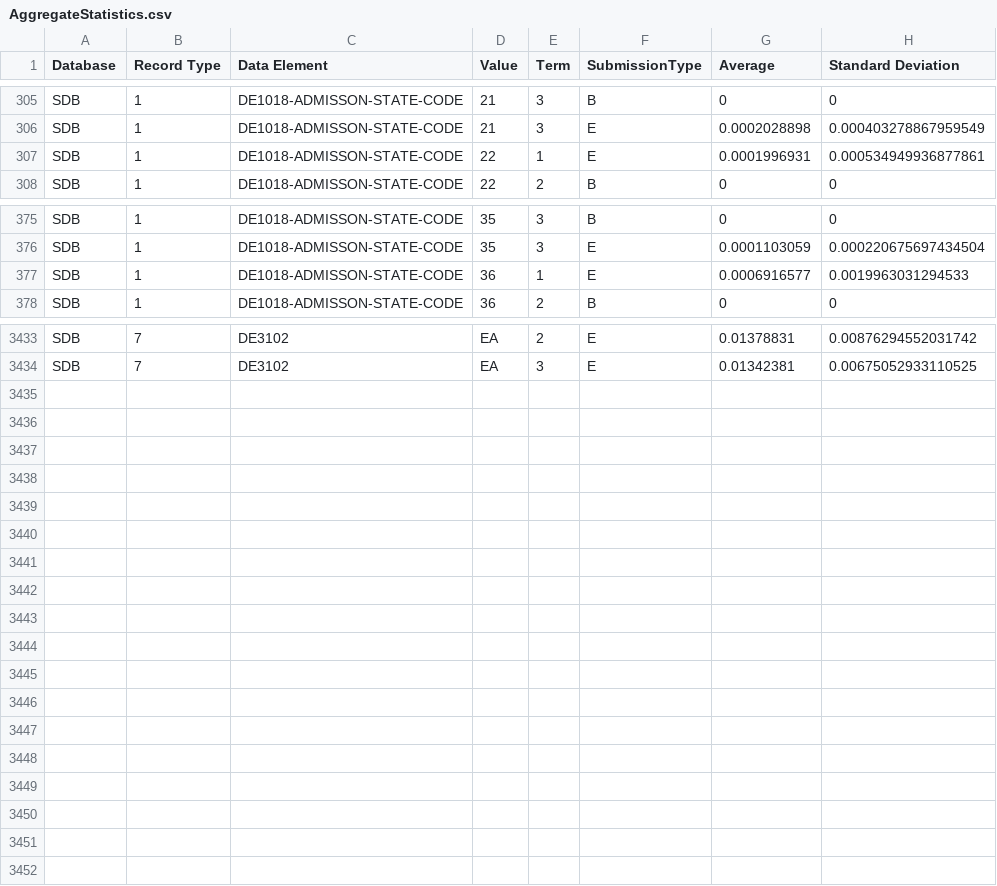
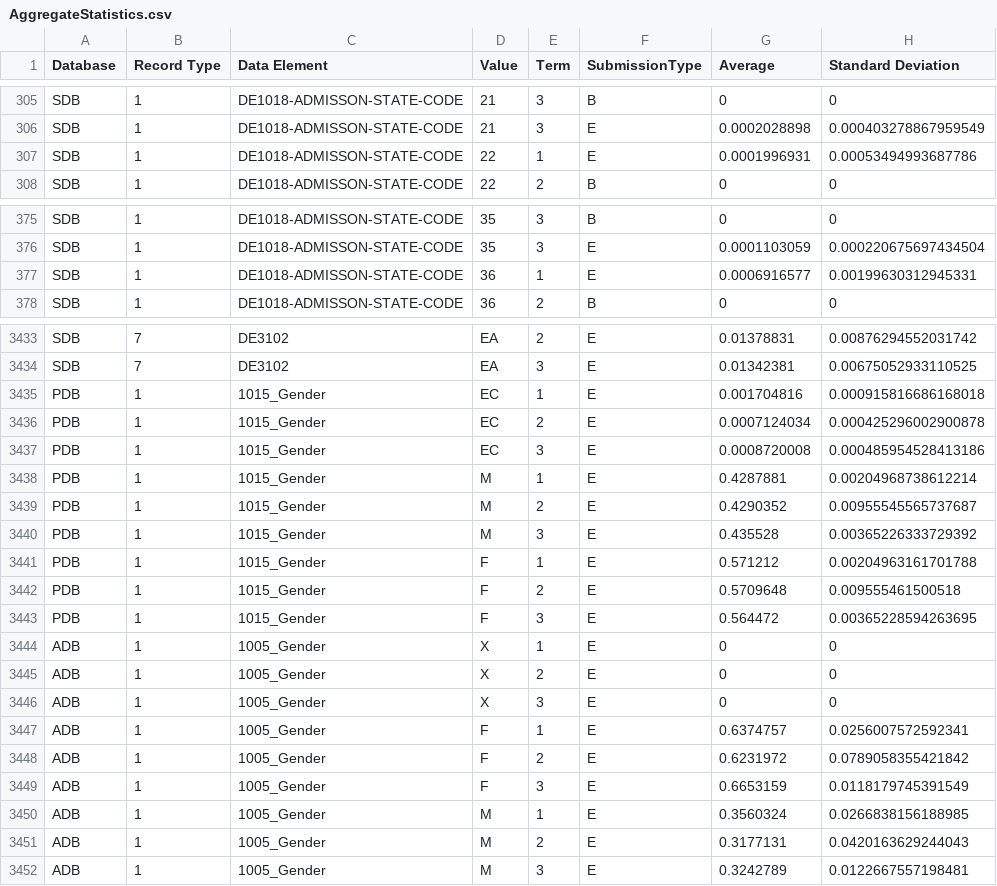
Before and after one commit to khas91/ProfilingProject, a CSV file: AggregateStatistics.csv, drawn as a sheet; only a part is shown, gaps mark what is left out.

Commit message:
generalizing for different databases

```diff
--- a/AggregateStatistics.csv
+++ b/AggregateStatistics.csv
@@ -306,3 +306,3 @@ SDB,1,DE1018-ADMISSON-STATE-CODE,21,3,B,0,0
 SDB,1,DE1018-ADMISSON-STATE-CODE,21,3,E,0.0002028898,0.000403278867959549
-SDB,1,DE1018-ADMISSON-STATE-CODE,22,1,E,0.0001996931,0.000534949936877861
+SDB,1,DE1018-ADMISSON-STATE-CODE,22,1,E,0.0001996931,0.00053494993687786
 SDB,1,DE1018-ADMISSON-STATE-CODE,22,2,B,0,0
@@ -376,3 +376,3 @@ SDB,1,DE1018-ADMISSON-STATE-CODE,35,3,B,0,0
 SDB,1,DE1018-ADMISSON-STATE-CODE,35,3,E,0.0001103059,0.000220675697434504
-SDB,1,DE1018-ADMISSON-STATE-CODE,36,1,E,0.0006916577,0.0019963031294533
+SDB,1,DE1018-ADMISSON-STATE-CODE,36,1,E,0.0006916577,0.00199630312945331
 SDB,1,DE1018-ADMISSON-STATE-CODE,36,2,B,0,0
@@ -3434 +3434,19 @@ SDB,7,DE3102,EA,2,E,0.01378831,0.00876294552031742
 SDB,7,DE3102,EA,3,E,0.01342381,0.00675052933110525
+PDB,1,1015_Gender,EC,1,E,0.001704816,0.000915816686168018
+PDB,1,1015_Gender,EC,2,E,0.0007124034,0.000425296002900878
+PDB,1,1015_Gender,EC,3,E,0.0008720008,0.000485954528413186
+PDB,1,1015_Gender,M,1,E,0.4287881,0.00204968738612214
+PDB,1,1015_Gender,M,2,E,0.4290352,0.00955545565737687
+PDB,1,1015_Gender,M,3,E,0.435528,0.00365226333729392
+PDB,1,1015_Gender,F,1,E,0.571212,0.00204963161701788
+PDB,1,1015_Gender,F,2,E,0.5709648,0.009555461500518
+PDB,1,1015_Gender,F,3,E,0.564472,0.00365228594263695
+ADB,1,1005_Gender,X,1,E,0,0
+ADB,1,1005_Gender,X,2,E,0,0
+ADB,1,1005_Gender,X,3,E,0,0
+ADB,1,1005_Gender,F,1,E,0.6374757,0.0256007572592341
+ADB,1,1005_Gender,F,2,E,0.6231972,0.0789058355421842
+ADB,1,1005_Gender,F,3,E,0.6653159,0.0118179745391549
+ADB,1,1005_Gender,M,1,E,0.3560324,0.0266838156188985
+ADB,1,1005_Gender,M,2,E,0.3177131,0.0420163629244043
+ADB,1,1005_Gender,M,3,E,0.3242789,0.0122667557198481
```
Also changed, not shown: EnumerableValues.csv, 3 other files.
